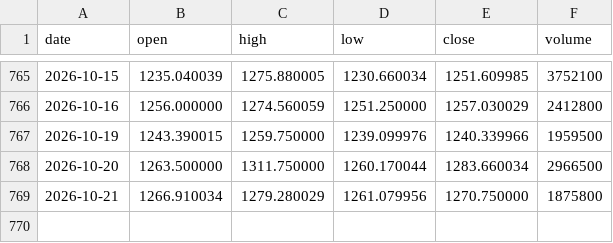
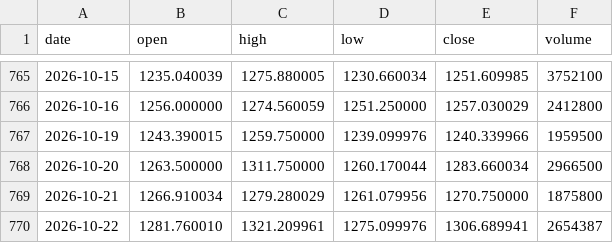
Before and after one commit to lenaxia/ai-trading, a CSV file: forward/data/LLY.csv, drawn as a sheet; only a part is shown, gaps mark what is left out; the diff names each change by its address in the sheet, - before the commit and + after, or states it on an @@ line.

```diff
--- a/forward/data/LLY.csv
+++ b/forward/data/LLY.csv
+row 770: 2026-10-22 | 1281.760010 | 1321.209961 | 1275.099976 | 1306.689941 | 2654387
```
Also changed, not shown: forward/data/AAPL.csv, forward/data/AMD.csv, 16 other files.
